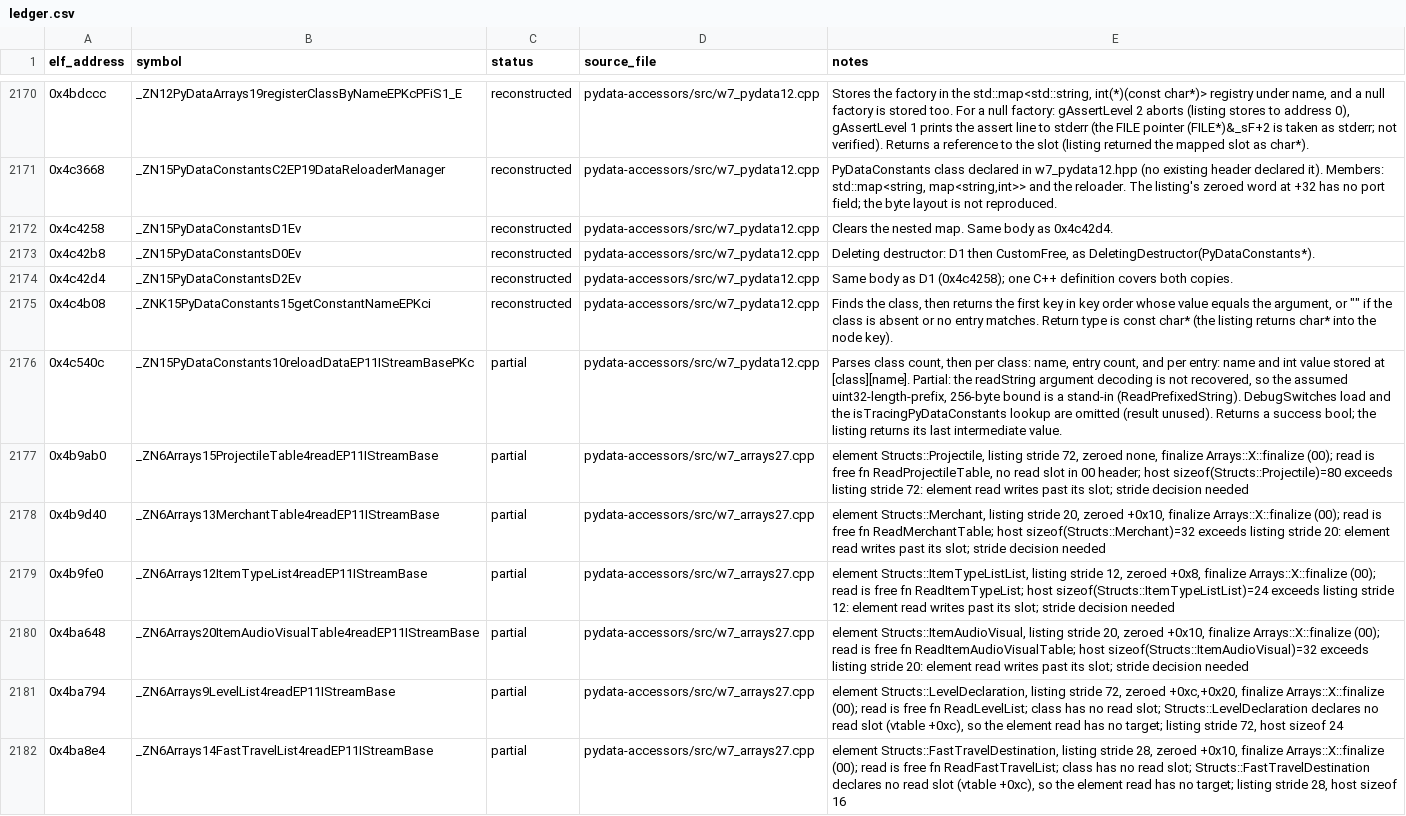
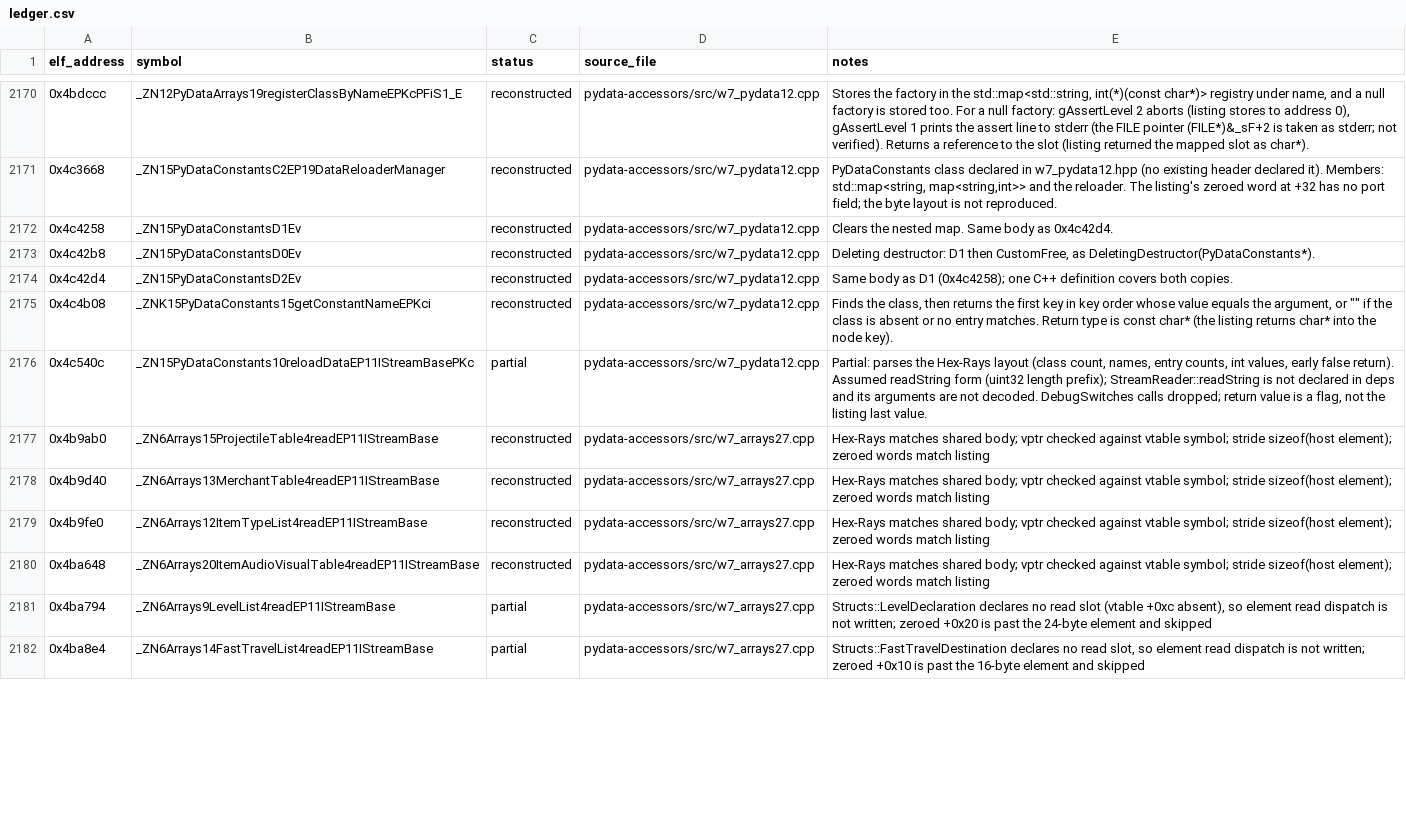
Before and after one commit to AdamCelermajer/DH_sc, a CSV file: port/decomp-reconstruction/pydata-accessors/ledger.csv, drawn as a sheet; only a part is shown, gaps mark what is left out; the diff covers the shown part only.

```diff
--- a/port/decomp-reconstruction/pydata-accessors/ledger.csv
+++ b/port/decomp-reconstruction/pydata-accessors/ledger.csv
@@ -2175,8 +2175,8 @@ elf_address,symbol,status,source_file,notes
 0x4c4b08,_ZNK15PyDataConstants15getConstantNameEPKci,reconstructed,pydata-accessors/src/w7_pydata12.cpp,"Finds the class, then returns the first key in key order whose value equals the argument, or """" if the class is absent or no entry matches. Return type is const char* (the listing returns char* into the node key)."
-0x4c540c,_ZN15PyDataConstants10reloadDataEP11IStreamBasePKc,partial,pydata-accessors/src/w7_pydata12.cpp,"Parses class count, then per class: name, entry count, and per entry: name and int value stored at [class][name]. Partial: the readString argument decoding is not recovered, so the assumed uint32-length-prefix, 256-byte bound is a stand-in (ReadPrefixedString). DebugSwitches load and the isTracingPyDataConstants lookup are omitted (result unused). Returns a success bool; the listing returns its last intermediate value."
-0x4b9ab0,_ZN6Arrays15ProjectileTable4readEP11IStreamBase,partial,pydata-accessors/src/w7_arrays27.cpp,"element Structs::Projectile, listing stride 72, zeroed none, finalize Arrays::X::finalize (00); read is free fn ReadProjectileTable, no read slot in 00 header; host sizeof(Structs::Projectile)=80 exceeds listing stride 72: element read writes past its slot; stride decision needed"
-0x4b9d40,_ZN6Arrays13MerchantTable4readEP11IStreamBase,partial,pydata-accessors/src/w7_arrays27.cpp,"element Structs::Merchant, listing stride 20, zeroed +0x10, finalize Arrays::X::finalize (00); read is free fn ReadMerchantTable; host sizeof(Structs::Merchant)=32 exceeds listing stride 20: element read writes past its slot; stride decision needed"
-0x4b9fe0,_ZN6Arrays12ItemTypeList4readEP11IStreamBase,partial,pydata-accessors/src/w7_arrays27.cpp,"element Structs::ItemTypeListList, listing stride 12, zeroed +0x8, finalize Arrays::X::finalize (00); read is free fn ReadItemTypeList; host sizeof(Structs::ItemTypeListList)=24 exceeds listing stride 12: element read writes past its slot; stride decision needed"
-0x4ba648,_ZN6Arrays20ItemAudioVisualTable4readEP11IStreamBase,partial,pydata-accessors/src/w7_arrays27.cpp,"element Structs::ItemAudioVisual, listing stride 20, zeroed +0x10, finalize Arrays::X::finalize (00); read is free fn ReadItemAudioVisualTable; host sizeof(Structs::ItemAudioVisual)=32 exceeds listing stride 20: element read writes past its slot; stride decision needed"
-0x4ba794,_ZN6Arrays9LevelList4readEP11IStreamBase,partial,pydata-accessors/src/w7_arrays27.cpp,"element Structs::LevelDeclaration, listing stride 72, zeroed +0xc,+0x20, finalize Arrays::X::finalize (00); read is free fn ReadLevelList; class has no read slot; Structs::LevelDeclaration declares no read slot (vtable +0xc), so the element read has no target; listing stride 72, host sizeof 24"
-0x4ba8e4,_ZN6Arrays14FastTravelList4readEP11IStreamBase,partial,pydata-accessors/src/w7_arrays27.cpp,"element Structs::FastTravelDestination, listing stride 28, zeroed +0x10, finalize Arrays::X::finalize (00); read is free fn ReadFastTravelList; class has no read slot; Structs::FastTravelDestination declares no read slot (vtable +0xc), so the element read has no target; listing stride 28, host sizeof 16"
+0x4c540c,_ZN15PyDataConstants10reloadDataEP11IStreamBasePKc,partial,pydata-accessors/src/w7_pydata12.cpp,"Partial: parses the Hex-Rays layout (class count, names, entry counts, int values, early false return). Assumed readString form (uint32 length prefix); StreamReader::readString is not declared in deps and its arguments are not decoded. DebugSwitches calls dropped; return value is a flag, not the listing last value."
+0x4b9ab0,_ZN6Arrays15ProjectileTable4readEP11IStreamBase,reconstructed,pydata-accessors/src/w7_arrays27.cpp,Hex-Rays matches shared body; vptr checked against vtable symbol; stride sizeof(host element); zeroed words match listing
+0x4b9d40,_ZN6Arrays13MerchantTable4readEP11IStreamBase,reconstructed,pydata-accessors/src/w7_arrays27.cpp,Hex-Rays matches shared body; vptr checked against vtable symbol; stride sizeof(host element); zeroed words match listing
+0x4b9fe0,_ZN6Arrays12ItemTypeList4readEP11IStreamBase,reconstructed,pydata-accessors/src/w7_arrays27.cpp,Hex-Rays matches shared body; vptr checked against vtable symbol; stride sizeof(host element); zeroed words match listing
+0x4ba648,_ZN6Arrays20ItemAudioVisualTable4readEP11IStreamBase,reconstructed,pydata-accessors/src/w7_arrays27.cpp,Hex-Rays matches shared body; vptr checked against vtable symbol; stride sizeof(host element); zeroed words match listing
+0x4ba794,_ZN6Arrays9LevelList4readEP11IStreamBase,partial,pydata-accessors/src/w7_arrays27.cpp,"Structs::LevelDeclaration declares no read slot (vtable +0xc absent), so element read dispatch is not written; zeroed +0x20 is past the 24-byte element and skipped"
+0x4ba8e4,_ZN6Arrays14FastTravelList4readEP11IStreamBase,partial,pydata-accessors/src/w7_arrays27.cpp,"Structs::FastTravelDestination declares no read slot, so element read dispatch is not written; zeroed +0x10 is past the 16-byte element and skipped"
```
Also changed, not shown: 115 edited cells elsewhere in this file, port/decomp-reconstruction/core-platform/ledger.csv, 32 other files.
